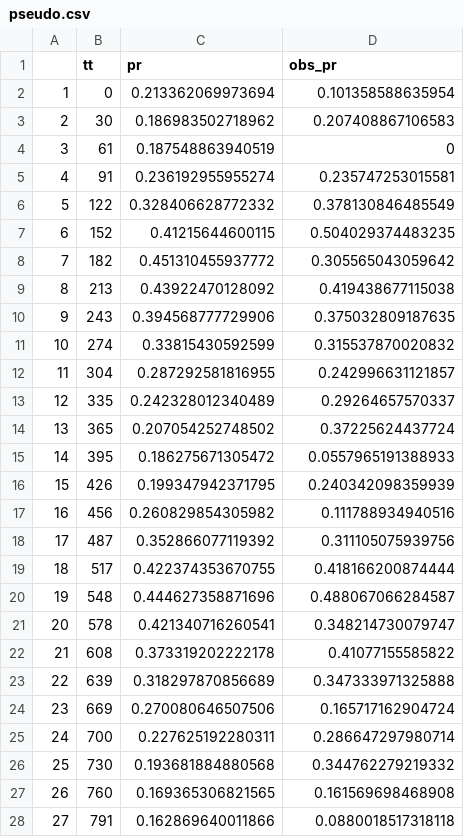
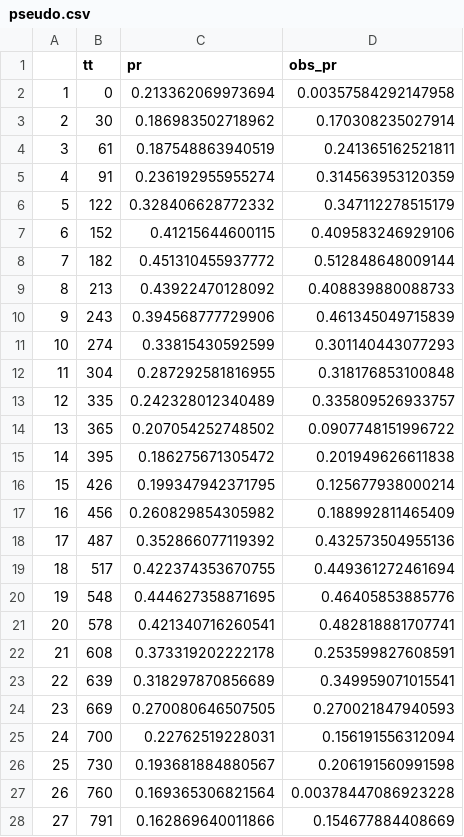
Before and after one commit to dd-harp/ramp.work, a CSV file: vignettes/pseudo.csv, drawn as a sheet; only a part is shown; the diff covers the shown part only.

Commit message:
update_vignette
update vignette

```diff
--- a/vignettes/pseudo.csv
+++ b/vignettes/pseudo.csv
@@ -1,28 +1,28 @@
 "","tt","pr","obs_pr"
-"1",0,0.213362069973694,0.101358588635954
-"2",30,0.186983502718962,0.207408867106583
-"3",61,0.187548863940519,0
-"4",91,0.236192955955274,0.235747253015581
-"5",122,0.328406628772332,0.378130846485549
-"6",152,0.41215644600115,0.504029374483235
-"7",182,0.451310455937772,0.305565043059642
-"8",213,0.43922470128092,0.419438677115038
-"9",243,0.394568777729906,0.375032809187635
-"10",274,0.33815430592599,0.315537870020832
-"11",304,0.287292581816955,0.242996631121857
-"12",335,0.242328012340489,0.29264657570337
-"13",365,0.207054252748502,0.37225624437724
-"14",395,0.186275671305472,0.0557965191388933
-"15",426,0.199347942371795,0.240342098359939
-"16",456,0.260829854305982,0.111788934940516
-"17",487,0.352866077119392,0.311105075939756
-"18",517,0.422374353670755,0.418166200874444
-"19",548,0.444627358871696,0.488067066284587
-"20",578,0.421340716260541,0.348214730079747
-"21",608,0.373319202222178,0.41077155585822
-"22",639,0.318297870856689,0.347333971325888
-"23",669,0.270080646507506,0.165717162904724
-"24",700,0.227625192280311,0.286647297980714
-"25",730,0.193681884880568,0.344762279219332
-"26",760,0.169365306821565,0.161569698468908
-"27",791,0.162869640011866,0.0880018517318118
+"1",0,0.213362069973694,0.00357584292147958
+"2",30,0.186983502718962,0.170308235027914
+"3",61,0.187548863940519,0.241365162521811
+"4",91,0.236192955955274,0.314563953120359
+"5",122,0.328406628772332,0.347112278515179
+"6",152,0.41215644600115,0.409583246929106
+"7",182,0.451310455937772,0.512848648009144
+"8",213,0.43922470128092,0.408839880088733
+"9",243,0.394568777729906,0.461345049715839
+"10",274,0.33815430592599,0.301140443077293
+"11",304,0.287292581816955,0.318176853100848
+"12",335,0.242328012340489,0.335809526933757
+"13",365,0.207054252748502,0.0907748151996722
+"14",395,0.186275671305472,0.201949626611838
+"15",426,0.199347942371795,0.125677938000214
+"16",456,0.260829854305982,0.188992811465409
+"17",487,0.352866077119392,0.432573504955136
+"18",517,0.422374353670755,0.449361272461694
+"19",548,0.444627358871695,0.46405853885776
+"20",578,0.421340716260541,0.482818881707741
+"21",608,0.373319202222178,0.253599827608591
+"22",639,0.318297870856689,0.349959071015541
+"23",669,0.270080646507505,0.270021847940593
+"24",700,0.22762519228031,0.156191556312094
+"25",730,0.193681884880567,0.206191560991598
+"26",760,0.169365306821564,0.00378447086923228
+"27",791,0.162869640011866,0.154677884408669
```
Also changed, not shown: 104 edited cells elsewhere in this file.
